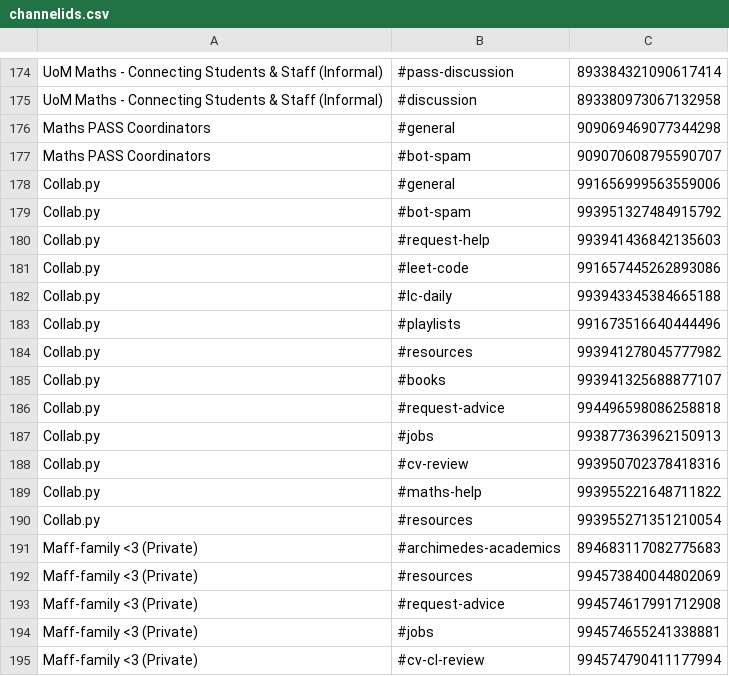
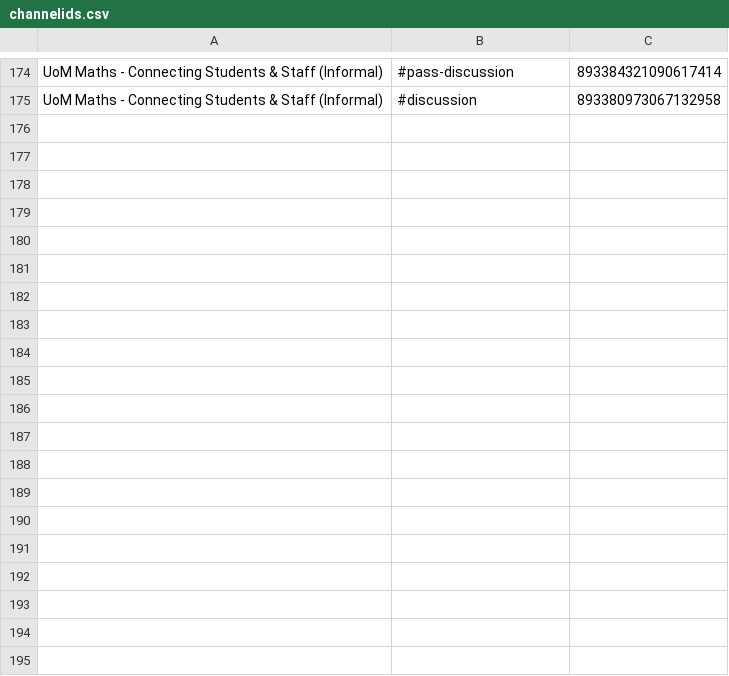
Before and after one commit to NJAggarwal/nikhil-aggarbot, a CSV file: channelids.csv, drawn as a sheet; only a part is shown, gaps mark what is left out; the diff covers the shown part only; the diff names each change by its address in the sheet, - before the commit and + after, or states it on an @@ line.

Commit message:
Update channelids.csv

```diff
--- a/channelids.csv
+++ b/channelids.csv
-row 176: Maths PASS Coordinators | #general | 909069469077344298
-row 177: Maths PASS Coordinators | #bot-spam | 909070608795590707
-row 178: Collab.py | #general | 991656999563559006
-row 179: Collab.py | #bot-spam | 993951327484915792
-row 180: Collab.py | #request-help | 993941436842135603
-row 181: Collab.py | #leet-code | 991657445262893086
-row 182: Collab.py | #lc-daily | 993943345384665188
-row 183: Collab.py | #playlists | 991673516640444496
-row 184: Collab.py | #resources | 993941278045777982
-row 185: Collab.py | #books | 993941325688877107
-row 186: Collab.py | #request-advice | 994496598086258818
-row 187: Collab.py | #jobs | 993877363962150913
-row 188: Collab.py | #cv-review | 993950702378418316
-row 189: Collab.py | #maths-help | 993955221648711822
-row 190: Collab.py | #resources | 993955271351210054
-row 191: Maff-family <3 (Private) | #archimedes-academics | 894683117082775683
-row 192: Maff-family <3 (Private) | #resources | 994573840044802069
-row 193: Maff-family <3 (Private) | #request-advice | 994574617991712908
-row 194: Maff-family <3 (Private) | #jobs | 994574655241338881
-row 195: Maff-family <3 (Private) | #cv-cl-review | 994574790411177994
```
Also changed, not shown: 18 removed rows elsewhere in this file.
